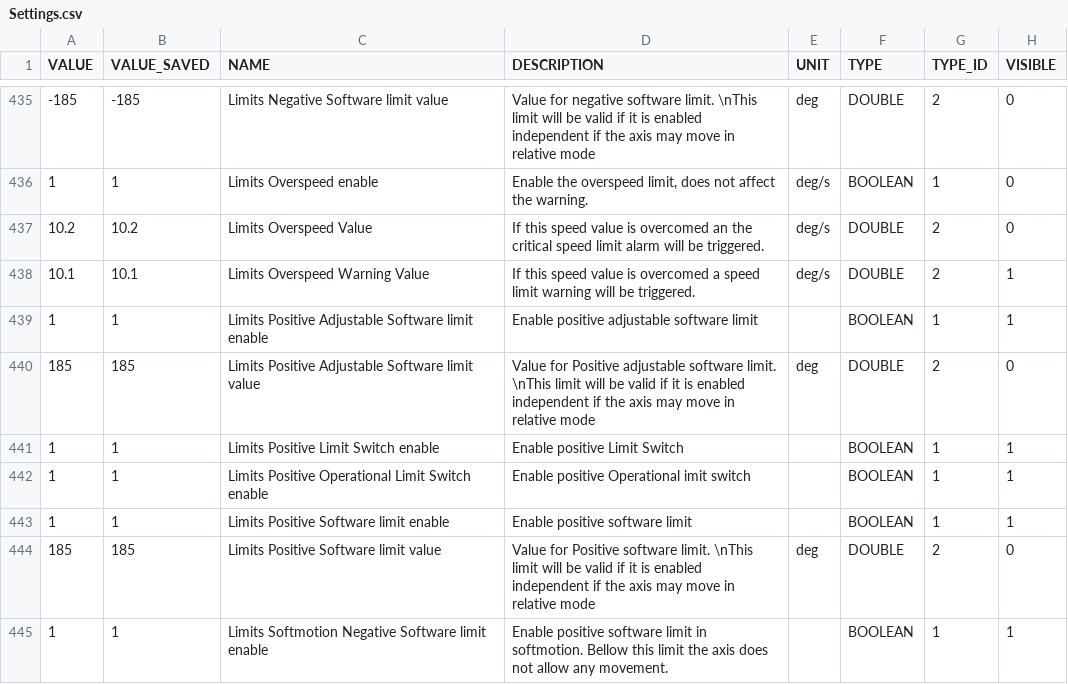
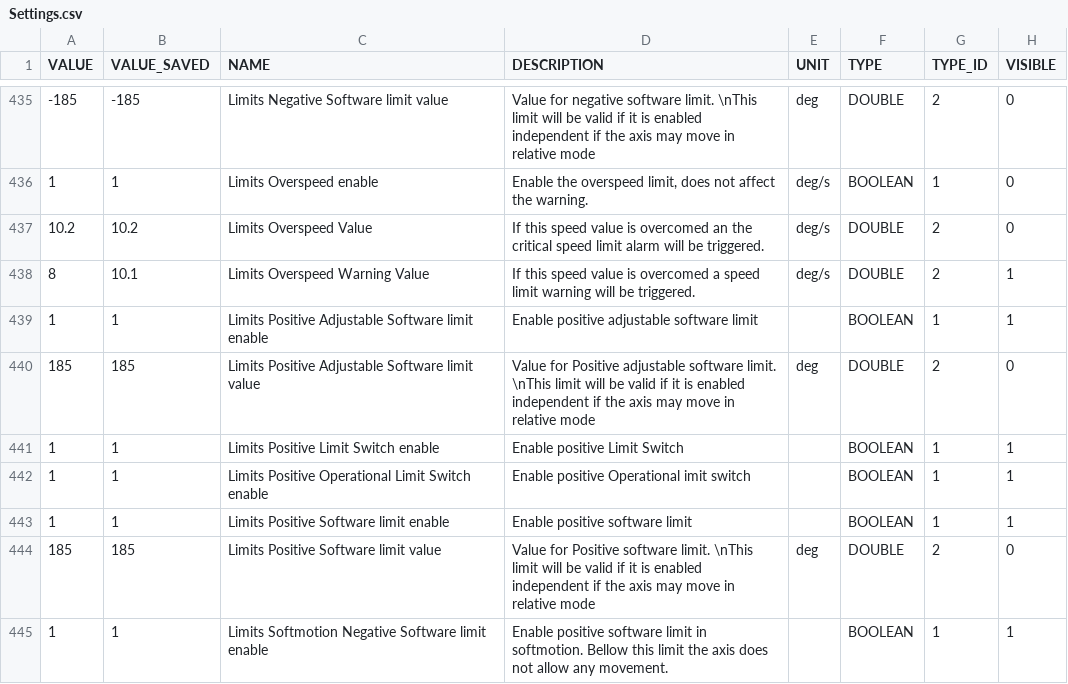
Before and after one commit to lsst-ts/ts_llconfig_mtcs, a CSV file: MTMount/Settings.csv, drawn as a sheet; only a part is shown, gaps mark what is left out; the diff covers the shown part only; the diff names each change by its address in the sheet, - before the commit and + after, or states it on an @@ line.

```diff
--- a/MTMount/Settings.csv
+++ b/MTMount/Settings.csv
-A438 (VALUE): 10.1
+A438 (VALUE): 8
```
Also changed, not shown: 53 edited cells elsewhere in this file.
